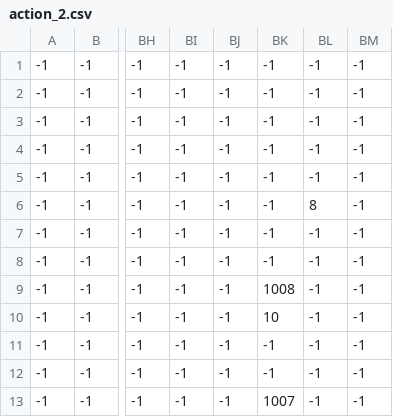
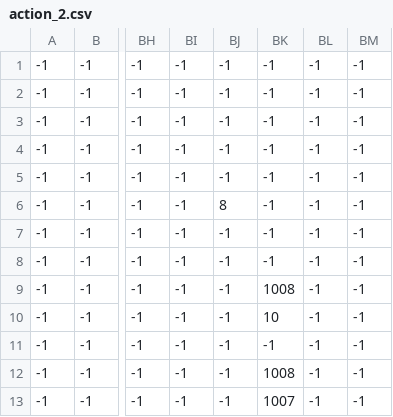
Before and after one commit to raulperod/Compiladores, a CSV file: syntax/syntax_files/action_2.csv, drawn as a sheet; only a part is shown, gaps mark what is left out; the diff names each change by its address in the sheet, - before the commit and + after, or states it on an @@ line.

```diff
--- a/syntax/syntax_files/action_2.csv
+++ b/syntax/syntax_files/action_2.csv
-BJ6: -1
+BJ6: 8
-BL6: 8
+BL6: -1
-BK12: -1
+BK12: 1008
```
Also changed, not shown: syntax/syntax_files/action_1.csv, 3 other files.
